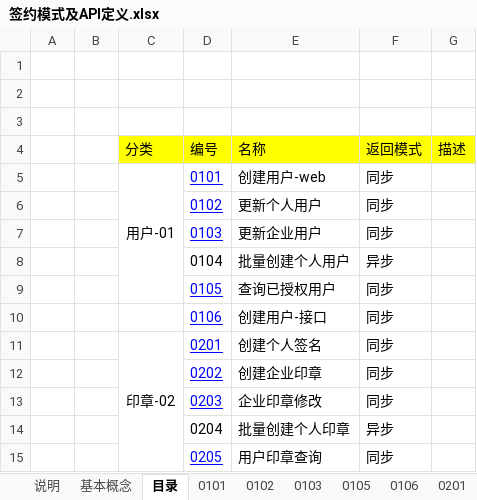
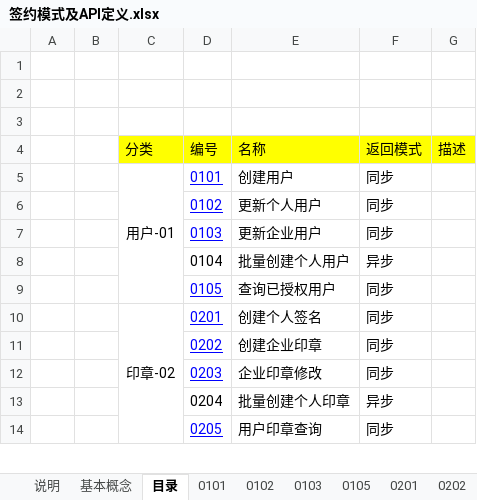
Before and after one commit to chenrongguang/WorkDoc, an Excel workbook: 电子签约平台/流程梳理/签约模式及API定义.xlsx, sheet 目录, drawn as a sheet; only a part is shown; values as stored, in another font and other column widths than the file's, no borders; the diff names each change by its address in the sheet, - before the commit and + after, or states it on an @@ line.

```diff
--- a/电子签约平台/流程梳理/签约模式及API定义.xlsx (sheet 目录)
+++ b/电子签约平台/流程梳理/签约模式及API定义.xlsx (sheet 目录)
-sheet tab: 0106
-E5 (名称): 创建用户-web
+E5 (名称): 创建用户
-row 10:  |  |  | 0106 | 创建用户-接口 | 同步
```
Also changed, not shown: sheet 附录-sign_user, sheet 0501, sheet 0101, 电子签约平台/流程梳理/硬件资源规划.xlsx.
